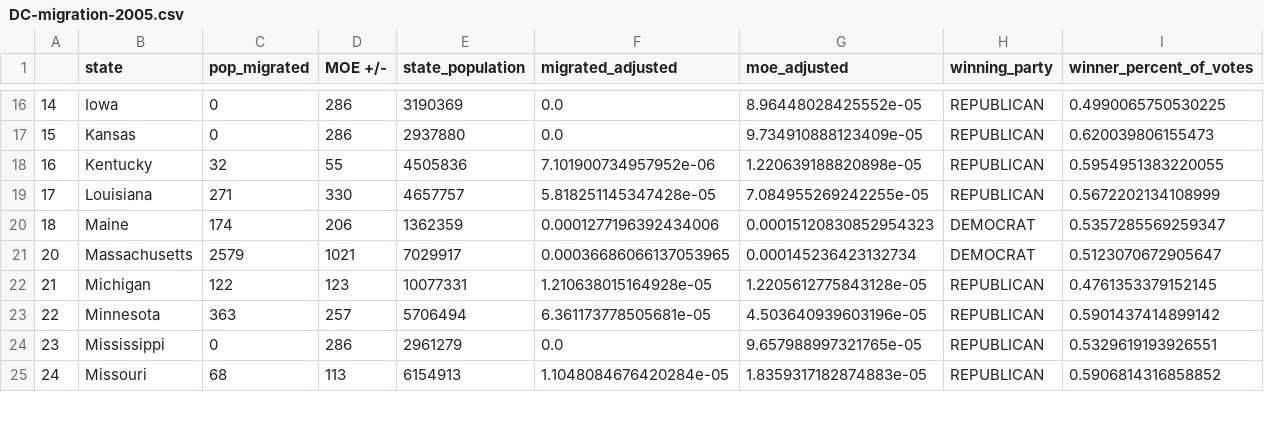
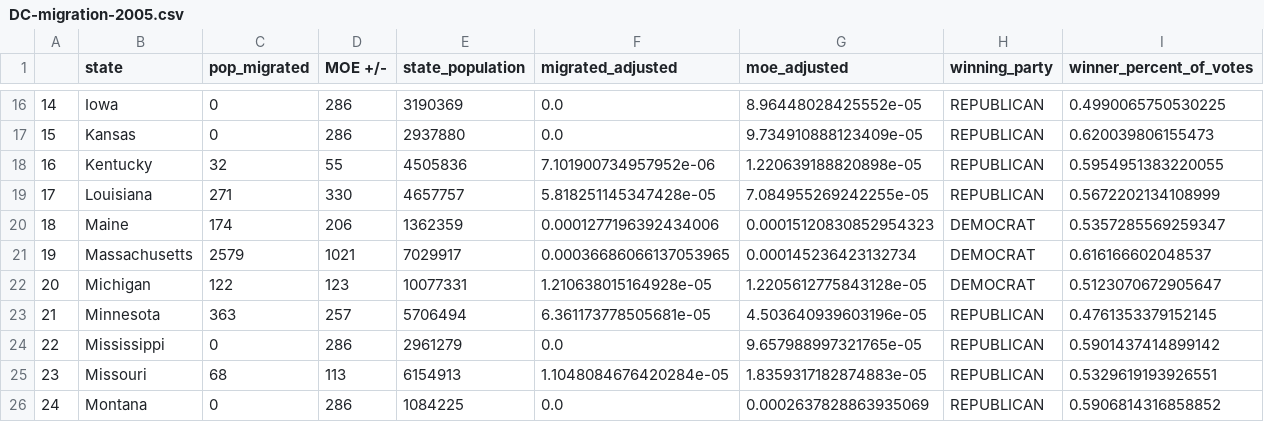
Before and after one commit to AbigailMihaly/D.C.-In-Migration-After-Elections, a CSV file: DC-migration-2005.csv, drawn as a sheet; only a part is shown, gaps mark what is left out; the diff covers the shown part only.

Commit message:
Index fix
Was running into an issue where the election results data wasnt lining up with the original migration dataframe, and it turned out it was because I wasnt reseting the indexes after I removed some rows I dont need. So reset indexes to match; data merges well now.

```diff
--- a/DC-migration-2005.csv
+++ b/DC-migration-2005.csv
@@ -20,6 +20,7 @@
 18,Maine,174,206,1362359,0.0001277196392434006,0.00015120830852954323,DEMOCRAT,0.5357285569259347
-20,Massachusetts,2579,1021,7029917,0.00036686066137053965,0.000145236423132734,DEMOCRAT,0.5123070672905647
-21,Michigan,122,123,10077331,1.210638015164928e-05,1.2205612775843128e-05,REPUBLICAN,0.4761353379152145
-22,Minnesota,363,257,5706494,6.361173778505681e-05,4.503640939603196e-05,REPUBLICAN,0.5901437414899142
-23,Mississippi,0,286,2961279,0.0,9.657988997321765e-05,REPUBLICAN,0.5329619193926551
-24,Missouri,68,113,6154913,1.1048084676420284e-05,1.8359317182874883e-05,REPUBLICAN,0.5906814316858852
+19,Massachusetts,2579,1021,7029917,0.00036686066137053965,0.000145236423132734,DEMOCRAT,0.616166602048537
+20,Michigan,122,123,10077331,1.210638015164928e-05,1.2205612775843128e-05,DEMOCRAT,0.5123070672905647
+21,Minnesota,363,257,5706494,6.361173778505681e-05,4.503640939603196e-05,REPUBLICAN,0.4761353379152145
+22,Mississippi,0,286,2961279,0.0,9.657988997321765e-05,REPUBLICAN,0.5901437414899142
+23,Missouri,68,113,6154913,1.1048084676420284e-05,1.8359317182874883e-05,REPUBLICAN,0.5329619193926551
+24,Montana,0,286,1084225,0.0,0.0002637828863935069,REPUBLICAN,0.5906814316858852
```
Also changed, not shown: 1 added row, 2 removed rows and 126 edited cells elsewhere in this file, 9 other files.
